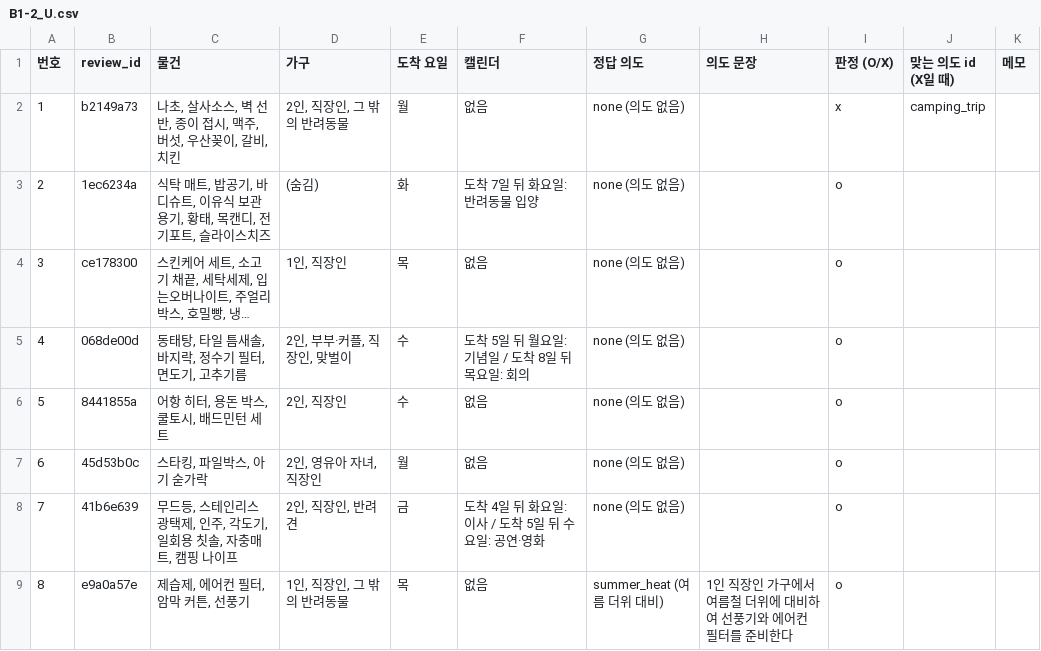
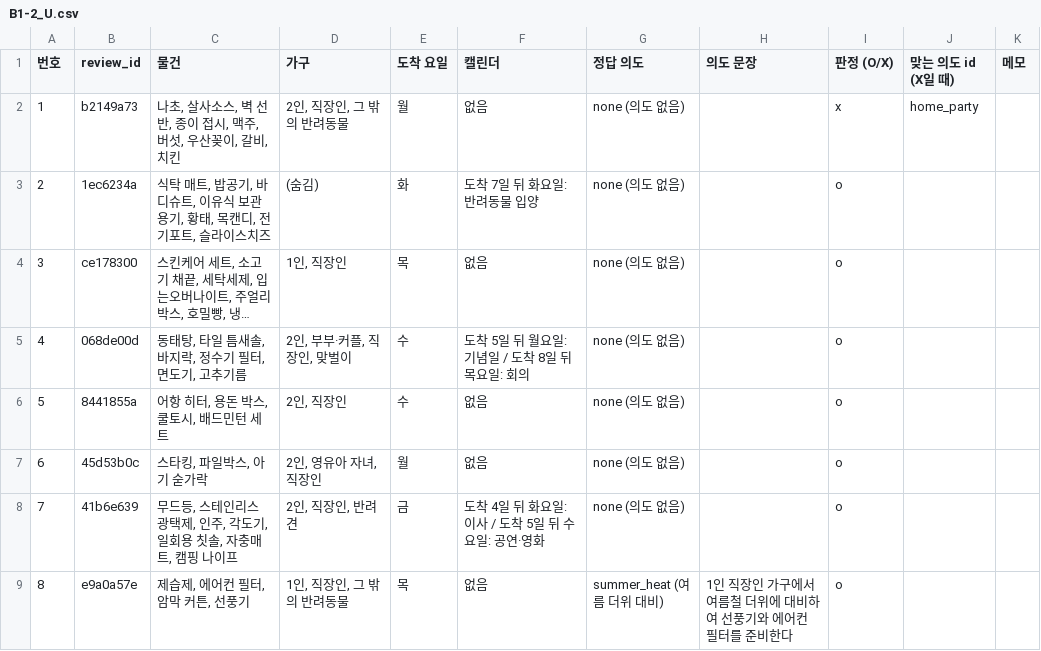
Before and after one commit to CSE-SPIRA/SPIRA_KB, a CSV file: review/todo/B1-2_U.csv, drawn as a sheet; long unchanged cells end in ….

Commit message:
Update review data in B1-2_U.csv

```diff
--- a/review/todo/B1-2_U.csv
+++ b/review/todo/B1-2_U.csv
@@ -1,3 +1,3 @@
 번호,review_id,물건,가구,도착 요일,캘린더,정답 의도,의도 문장,판정 (O/X),맞는 의도 id (X일 때),메모
-1,b2149a73,"나초, 살사소스, 벽 선반, 종이 접시, 맥주, 버섯, 우산꽂이, 갈비, 치킨","2인, 직장인, 그 밖의 반려동물",월,없음,none (의도 없음),,x,camping_trip,
+1,b2149a73,"나초, 살사소스, 벽 선반, 종이 접시, 맥주, 버섯, 우산꽂이, 갈비, 치킨","2인, 직장인, 그 밖의 반려동물",월,없음,none (의도 없음),,x,home_party,
 2,1ec6234a,"식탁 매트, 밥공기, 바디슈트, 이유식 보관용기, 황태, 목캔디, 전기포트, 슬라이스치즈",(숨김),화,도착 7일 뒤 화요일: 반려동물 입양,none (의도 없음),,o,,
```
